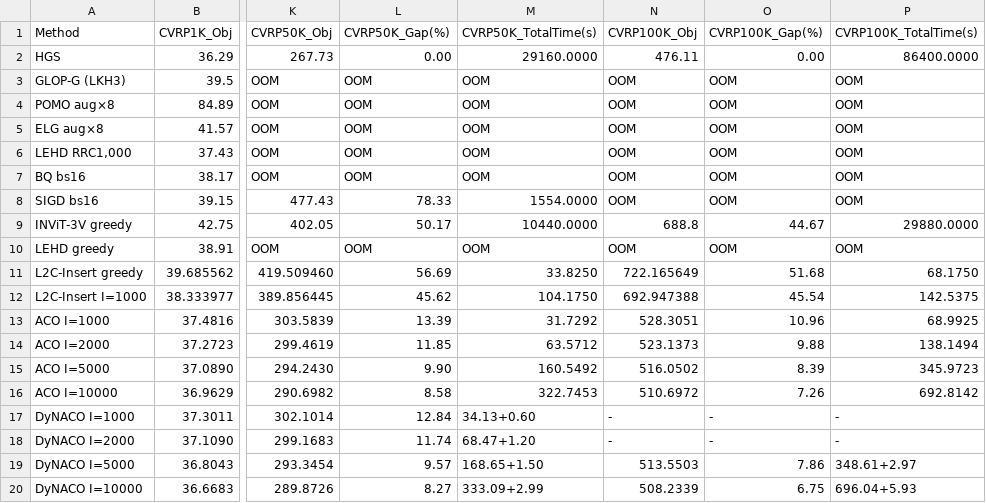
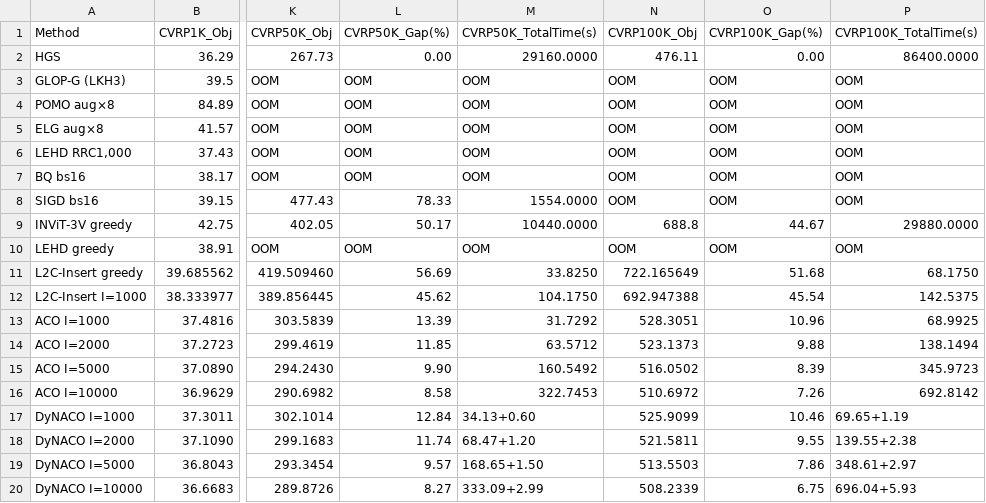
Before and after one commit to shoraaa/DyNACO, a CSV file: result_cvrp.csv, drawn as a sheet; only a part is shown, gaps mark what is left out; the diff names each change by its address in the sheet, - before the commit and + after, or states it on an @@ line.

```diff
--- a/result_cvrp.csv
+++ b/result_cvrp.csv
-N17 (CVRP100K_Obj): -
+N17 (CVRP100K_Obj): 525.9099
-O17 (CVRP100K_Gap(%)): -
+O17 (CVRP100K_Gap(%)): 10.46
-P17 (CVRP100K_TotalTime(s)): -
+P17 (CVRP100K_TotalTime(s)): 69.65+1.19
-N18 (CVRP100K_Obj): -
+N18 (CVRP100K_Obj): 521.5811
-O18 (CVRP100K_Gap(%)): -
+O18 (CVRP100K_Gap(%)): 9.55
-P18 (CVRP100K_TotalTime(s)): -
+P18 (CVRP100K_TotalTime(s)): 139.55+2.38
```
Also changed, not shown: 12 other files.
